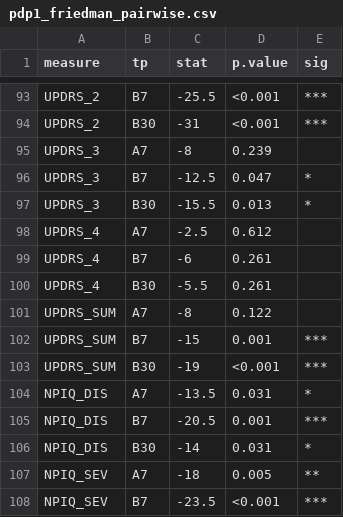
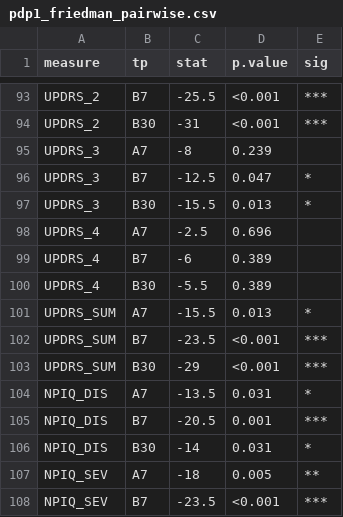
Before and after one commit to szb37/PDP1, a CSV file: exports/pdp1_friedman_pairwise.csv, drawn as a sheet; only a part is shown, gaps mark what is left out.

Commit message:
updated w missing UPDRS4 values

```diff
--- a/exports/pdp1_friedman_pairwise.csv
+++ b/exports/pdp1_friedman_pairwise.csv
@@ -97,8 +97,8 @@
 "UPDRS_3","B30","-15.5","0.013","*"
-"UPDRS_4","A7","-2.5","0.612",""
-"UPDRS_4","B7","-6","0.261",""
-"UPDRS_4","B30","-5.5","0.261",""
-"UPDRS_SUM","A7","-8","0.122",""
-"UPDRS_SUM","B7","-15","0.001","***"
-"UPDRS_SUM","B30","-19","<0.001","***"
+"UPDRS_4","A7","-2.5","0.696",""
+"UPDRS_4","B7","-6","0.389",""
+"UPDRS_4","B30","-5.5","0.389",""
+"UPDRS_SUM","A7","-15.5","0.013","*"
+"UPDRS_SUM","B7","-23.5","<0.001","***"
+"UPDRS_SUM","B30","-29","<0.001","***"
 "NPIQ_DIS","A7","-13.5","0.031","*"
```
Also changed, not shown: exports/pdp1_friedman_main.csv, exports/pdp1_mixed_models.csv, 3 other files.
